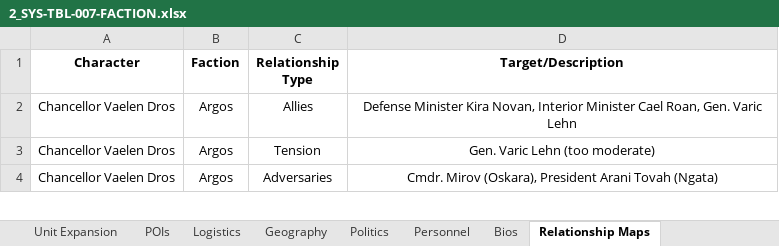
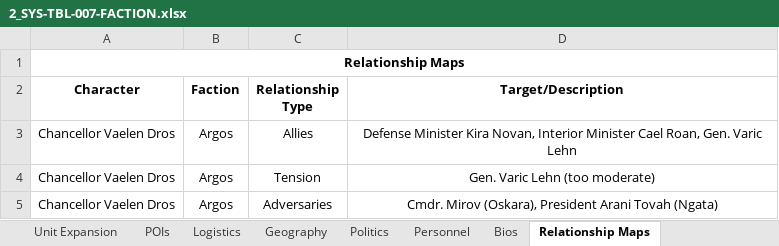
Before and after one commit to rivercityonesixth/RP_Argos, an Excel workbook: docs/2_SYS-TBL-007-FACTION.xlsx, sheet Relationship Maps, drawn as a sheet; only a part is shown; values as stored, in another font and other column widths than the file's, no borders; charts and pictures not drawn; the diff names each change by its address in the sheet, - before the commit and + after, or states it on an @@ line.

```diff
--- a/docs/2_SYS-TBL-007-FACTION.xlsx (sheet Relationship Maps)
+++ b/docs/2_SYS-TBL-007-FACTION.xlsx (sheet Relationship Maps)
+row 1: Relationship Maps
```
Also changed, not shown: sheet Politics, sheet Geography, sheet Logistics, sheet Faction Loadouts, sheet Personnel, sheet POIs, 3 more sheets.
